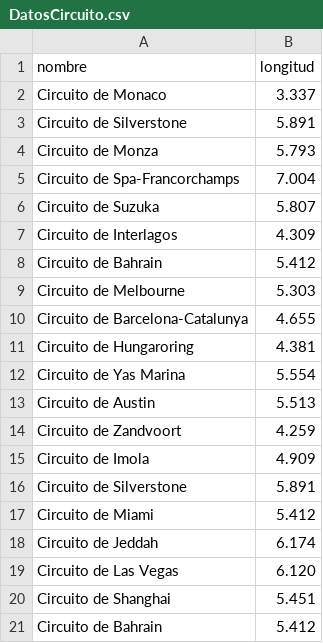
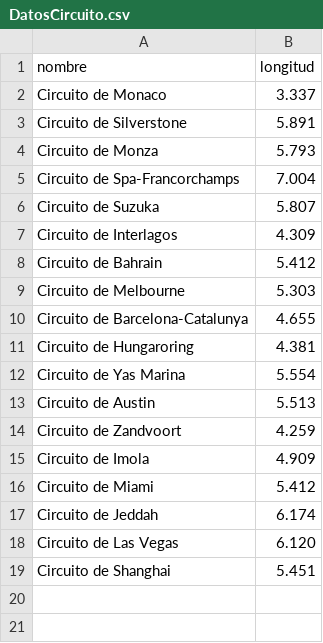
Before and after one commit to mariadlavich13/TallerPoo2025, a CSV file: tallerpoo/Datos/DatosCircuito.csv, drawn as a sheet.

```diff
--- a/tallerpoo/Datos/DatosCircuito.csv
+++ b/tallerpoo/Datos/DatosCircuito.csv
@@ -15,3 +15,2 @@ Circuito de Zandvoort, 4.259
 Circuito de Imola, 4.909
-Circuito de Silverstone, 5.891
 Circuito de Miami, 5.412
@@ -20,2 +19 @@ Circuito de Las Vegas, 6.120
 Circuito de Shanghai, 5.451
-Circuito de Bahrain, 5.412
```
Also changed, not shown: 10 other files.
